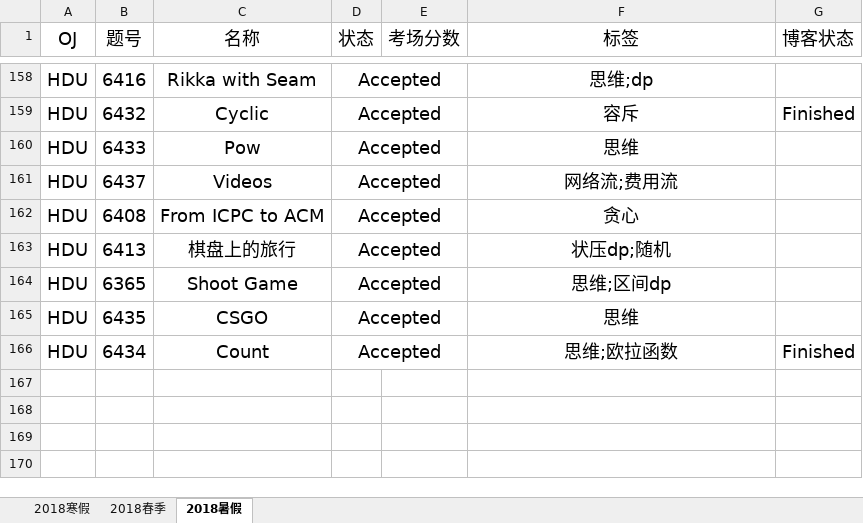
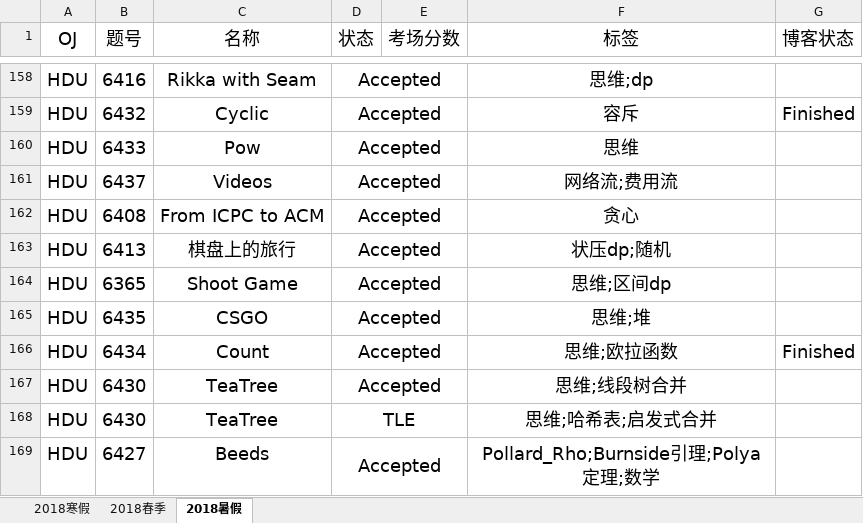
Before and after one commit to IcePrincess-1968/Programmes, an Excel workbook: Problem List.xlsx, sheet 2018暑假, drawn as a sheet; only a part is shown, gaps mark what is left out; values as stored, in another font and other column widths than the file's, no borders; the diff names each change by its address in the sheet, - before the commit and + after, or states it on an @@ line.

```diff
--- a/Problem List.xlsx (sheet 2018暑假)
+++ b/Problem List.xlsx (sheet 2018暑假)
-F165 (标签): 思维
+F165 (标签): 思维;堆
+row 167: HDU | 6430 | TeaTree | Accepted |  | 思维;线段树合并
+row 168: HDU | 6430 | TeaTree | TLE |  | 思维;哈希表;启发式合并
+row 169: HDU | 6427 | Beeds | Accepted |  | Pollard_Rho;Burnside引理;Polya定理;数学
```
Also changed, not shown: 3 other files.
